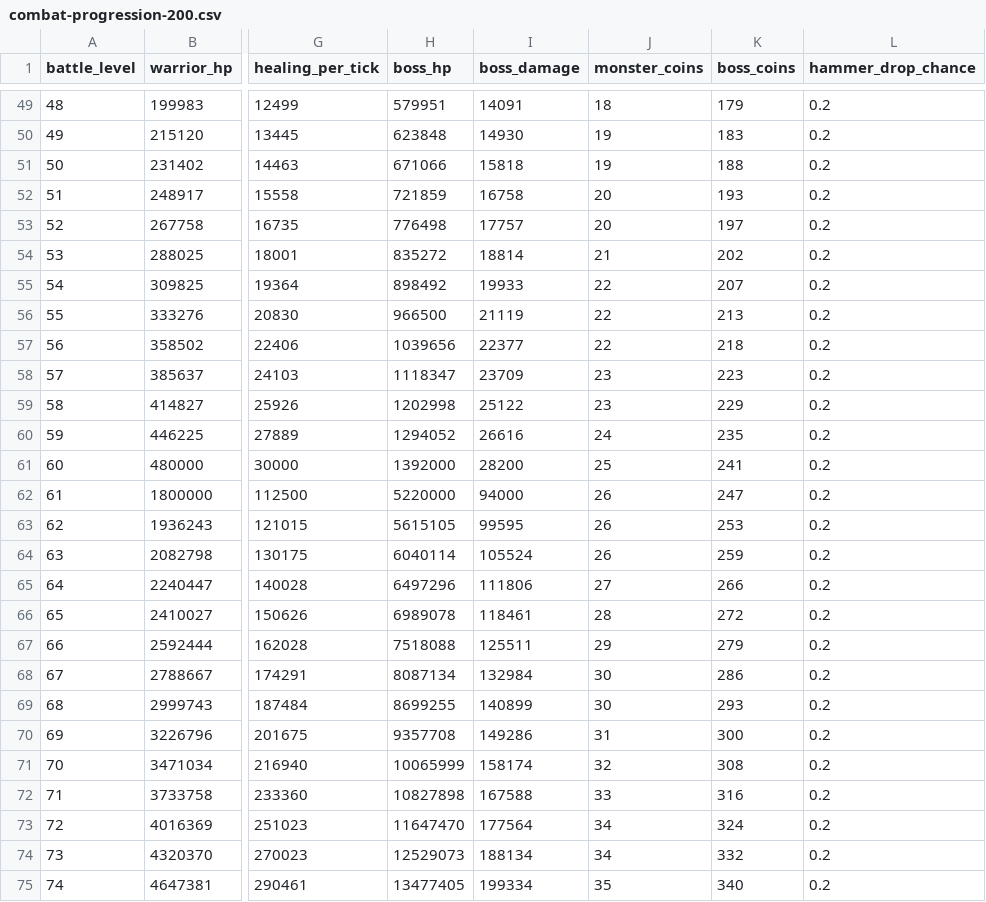
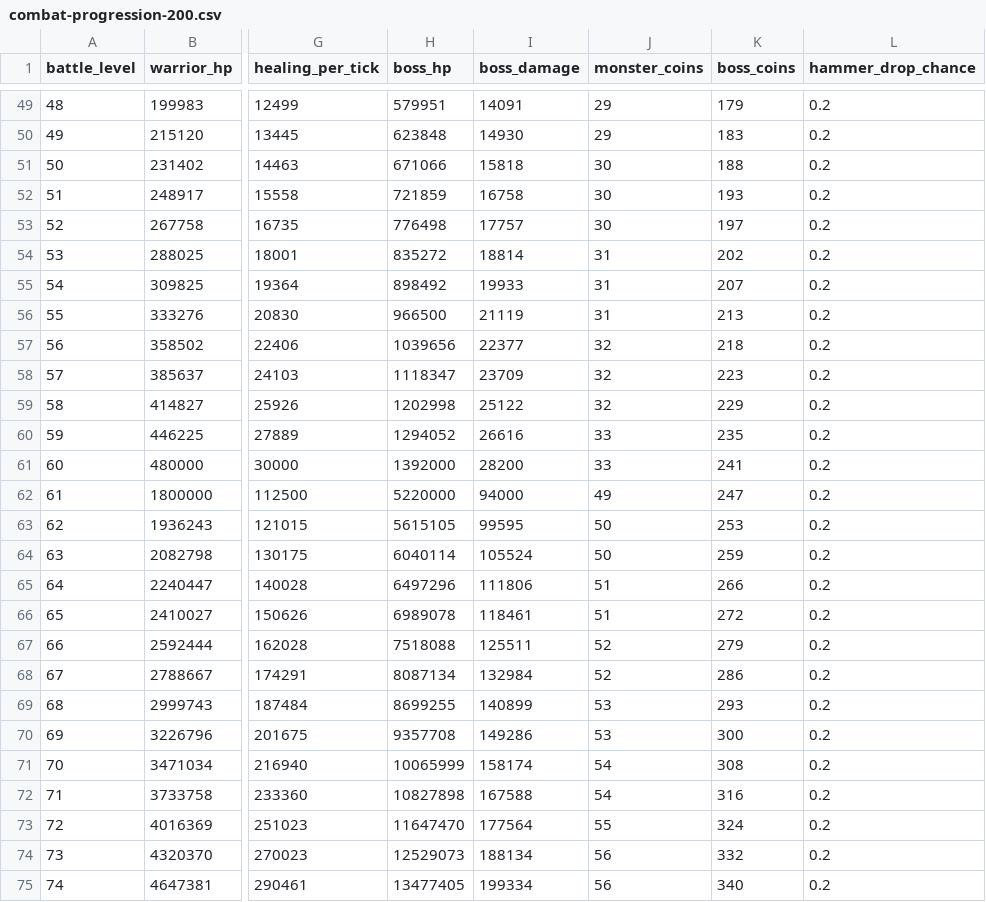
Before and after one commit to MaiborodaY/tg-game, a CSV file: forest-forge/design/combat-progression-200.csv, drawn as a sheet; only a part is shown, gaps mark what is left out; the diff covers the shown part only; the diff names each change by its address in the sheet, - before the commit and + after, or states it on an @@ line.

Commit message:
Scale biome coin rewards and smoothly raise forge upgrade prices

```diff
--- a/forest-forge/design/combat-progression-200.csv
+++ b/forest-forge/design/combat-progression-200.csv
-J49 (monster_coins): 18
+J49 (monster_coins): 29
-J50 (monster_coins): 19
+J50 (monster_coins): 29
-J51 (monster_coins): 19
+J51 (monster_coins): 30
-J52:J53 (monster_coins): 20
+J52:J53 (monster_coins): 30
-J54 (monster_coins): 21
+J54 (monster_coins): 31
-J55:J56 (monster_coins): 22
+J55:J56 (monster_coins): 31
-J57 (monster_coins): 22
+J57 (monster_coins): 32
-J58:J59 (monster_coins): 23
+J58:J59 (monster_coins): 32
-J60 (monster_coins): 24
+J60 (monster_coins): 33
-J61 (monster_coins): 25
+J61 (monster_coins): 33
-J62 (monster_coins): 26
+J62 (monster_coins): 49
-J63:J64 (monster_coins): 26
+J63:J64 (monster_coins): 50
-J65 (monster_coins): 27
+J65 (monster_coins): 51
-J66 (monster_coins): 28
+J66 (monster_coins): 51
-J67 (monster_coins): 29
+J67 (monster_coins): 52
-J68 (monster_coins): 30
+J68 (monster_coins): 52
-J69 (monster_coins): 30
+J69 (monster_coins): 53
-J70 (monster_coins): 31
+J70 (monster_coins): 53
-J71 (monster_coins): 32
+J71 (monster_coins): 54
-J72 (monster_coins): 33
+J72 (monster_coins): 54
-J73 (monster_coins): 34
+J73 (monster_coins): 55
-J74 (monster_coins): 34
+J74 (monster_coins): 56
-J75 (monster_coins): 35
+J75 (monster_coins): 56
```
Also changed, not shown: 153 edited cells elsewhere in this file, forest-forge/design/year-one-anvil.csv, 5 other files.
